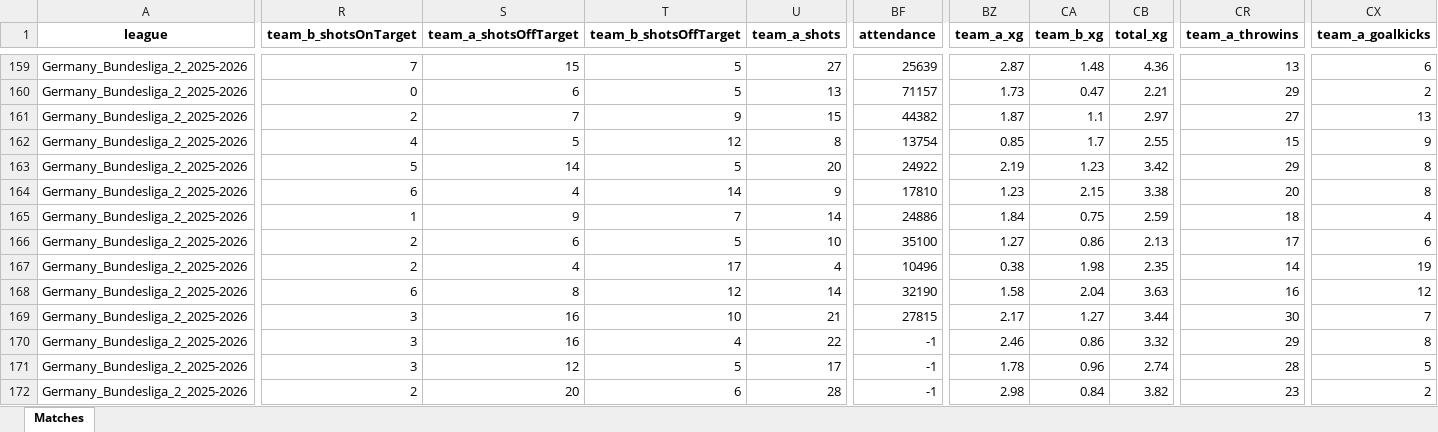
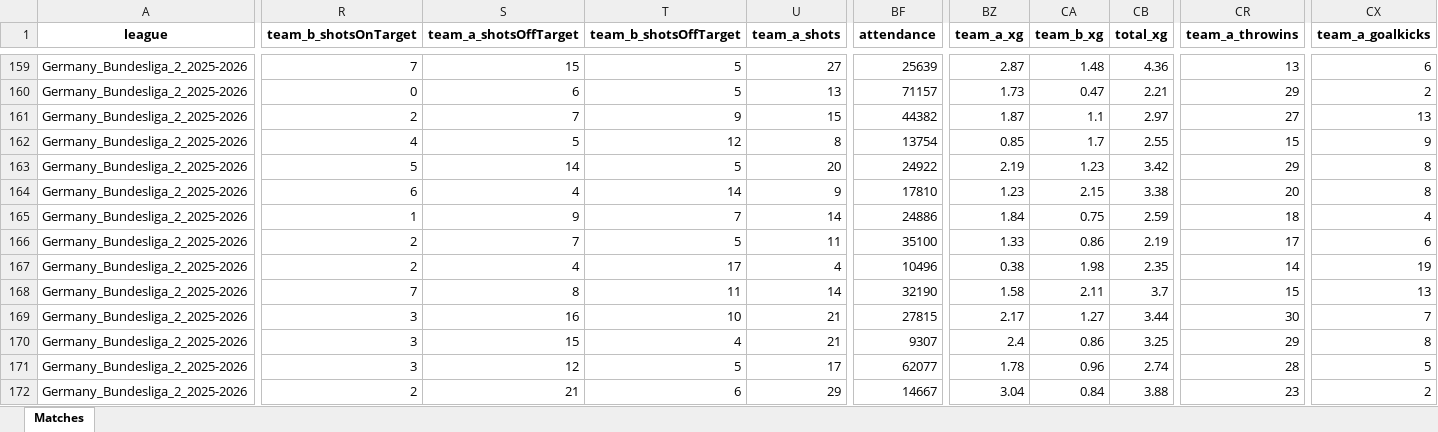
Before and after one commit to aimidas1/aimidas1, an Excel workbook: data/matches/leagues/Germany_Bundesliga_2_2025-2026.xlsx, sheet Matches, drawn as a sheet; only a part is shown, gaps mark what is left out; values as stored, in another font and other column widths than the file's, no borders; table styles not drawn; the diff covers the shown part only; the diff names each change by its address in the sheet, - before the commit and + after, or states it on an @@ line.

Commit message:
Update Germany_Bundesliga_2_2025-2026 matches

```diff
--- a/data/matches/leagues/Germany_Bundesliga_2_2025-2026.xlsx (sheet Matches)
+++ b/data/matches/leagues/Germany_Bundesliga_2_2025-2026.xlsx (sheet Matches)
-S166 (team_a_shotsOffTarget): 6
+S166 (team_a_shotsOffTarget): 7
-U166 (team_a_shots): 10
+U166 (team_a_shots): 11
-BZ166 (team_a_xg): 1.27
+BZ166 (team_a_xg): 1.33
-CB166 (total_xg): 2.13
+CB166 (total_xg): 2.19
-R168 (team_b_shotsOnTarget): 6
+R168 (team_b_shotsOnTarget): 7
-T168 (team_b_shotsOffTarget): 12
+T168 (team_b_shotsOffTarget): 11
-CA168 (team_b_xg): 2.04
+CA168 (team_b_xg): 2.11
-CB168 (total_xg): 3.63
+CB168 (total_xg): 3.7
-CR168 (team_a_throwins): 16
+CR168 (team_a_throwins): 15
-CX168 (team_a_goalkicks): 12
+CX168 (team_a_goalkicks): 13
-S170 (team_a_shotsOffTarget): 16
+S170 (team_a_shotsOffTarget): 15
-U170 (team_a_shots): 22
+U170 (team_a_shots): 21
-BF170 (attendance): -1
+BF170 (attendance): 9307
-BZ170 (team_a_xg): 2.46
+BZ170 (team_a_xg): 2.4
-CB170 (total_xg): 3.32
+CB170 (total_xg): 3.25
-BF171 (attendance): -1
+BF171 (attendance): 62077
-S172 (team_a_shotsOffTarget): 20
+S172 (team_a_shotsOffTarget): 21
-U172 (team_a_shots): 28
+U172 (team_a_shots): 29
-BF172 (attendance): -1
+BF172 (attendance): 14667
-BZ172 (team_a_xg): 2.98
+BZ172 (team_a_xg): 3.04
-CB172 (total_xg): 3.82
+CB172 (total_xg): 3.88
```
Also changed, not shown: 2 edited cells elsewhere in this sheet.
